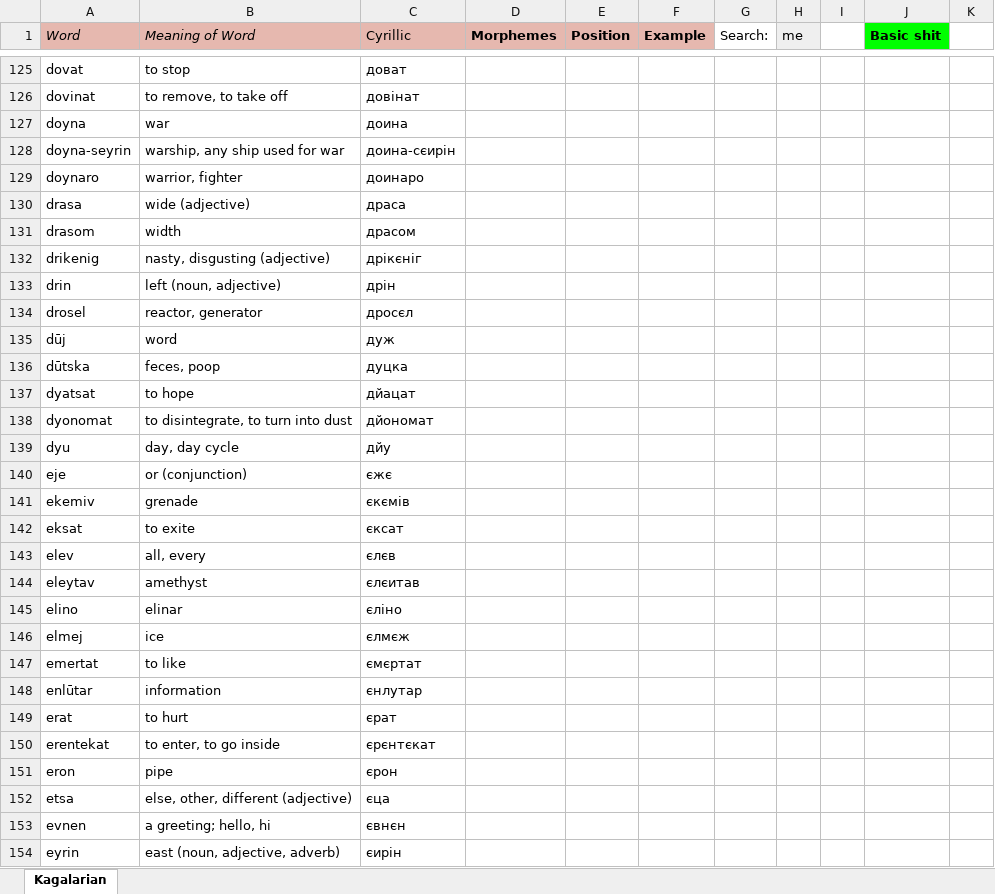
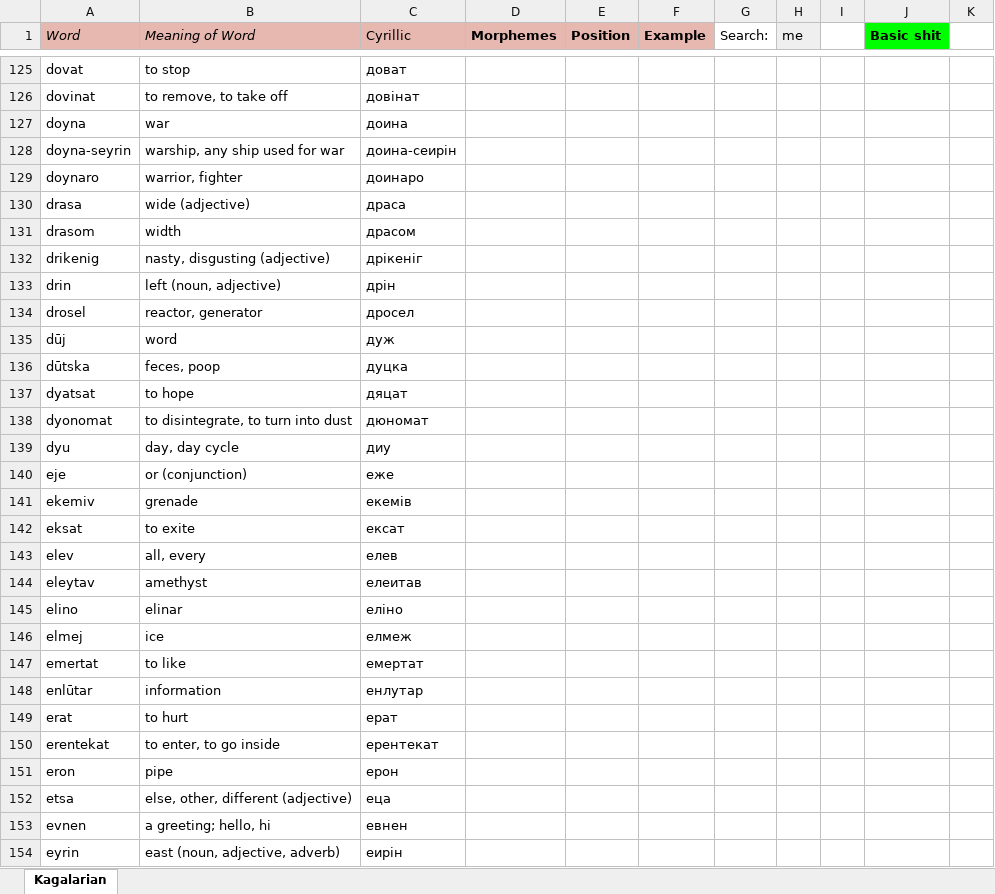
Before and after one commit to Oneo64/Starlattice, an Excel workbook: Conlangs/Sci-Fi Languages.xlsx, sheet Kagalarian, drawn as a sheet; only a part is shown, gaps mark what is left out; values as stored, in another font and other column widths than the file's, no borders; charts and pictures not drawn; the diff covers the shown part only; the diff names each change by its address in the sheet, - before the commit and + after, or states it on an @@ line.

```diff
--- a/Conlangs/Sci-Fi Languages.xlsx (sheet Kagalarian)
+++ b/Conlangs/Sci-Fi Languages.xlsx (sheet Kagalarian)
-C128 (Cyrillic): доина-сєирін
+C128 (Cyrillic): доина-сеирін
-C132 (Cyrillic): дрікєніг
+C132 (Cyrillic): дрікеніг
-C134 (Cyrillic): дросєл
+C134 (Cyrillic): дросел
-C137 (Cyrillic): дйацат
+C137 (Cyrillic): дяцат
-C138 (Cyrillic): дйономат
+C138 (Cyrillic): дюномат
-C139 (Cyrillic): дйу
+C139 (Cyrillic): диу
-C140 (Cyrillic): єжє
+C140 (Cyrillic): еже
-C141 (Cyrillic): єкємів
+C141 (Cyrillic): екемів
-C142 (Cyrillic): єксат
+C142 (Cyrillic): ексат
-C143 (Cyrillic): єлєв
+C143 (Cyrillic): елев
-C144 (Cyrillic): єлєитав
+C144 (Cyrillic): елеитав
-C145 (Cyrillic): єліно
+C145 (Cyrillic): еліно
-C146 (Cyrillic): єлмєж
+C146 (Cyrillic): елмеж
-C147 (Cyrillic): ємєртат
+C147 (Cyrillic): емертат
-C148 (Cyrillic): єнлутар
+C148 (Cyrillic): енлутар
-C149 (Cyrillic): єрат
+C149 (Cyrillic): ерат
-C150 (Cyrillic): єрєнтєкат
+C150 (Cyrillic): ерентекат
-C151 (Cyrillic): єрон
+C151 (Cyrillic): ерон
-C152 (Cyrillic): єца
+C152 (Cyrillic): еца
-C153 (Cyrillic): євнєн
+C153 (Cyrillic): евнен
-C154 (Cyrillic): єирін
+C154 (Cyrillic): еирін
```
Also changed, not shown: 1 added row and 404 edited cells elsewhere in this sheet.
